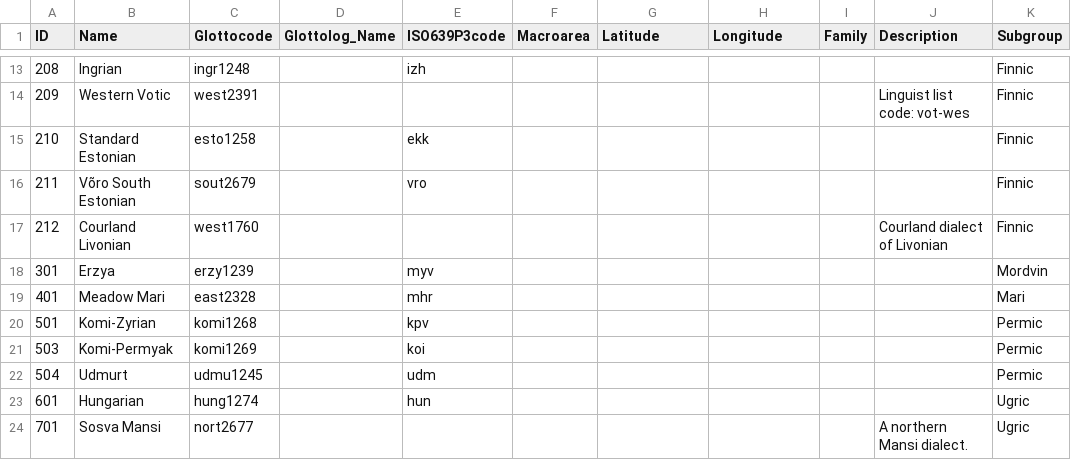
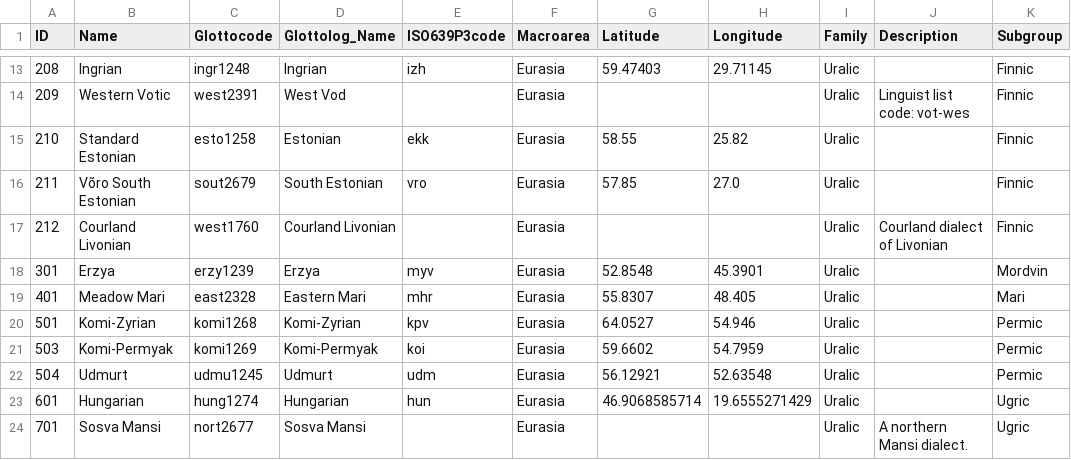
Before and after one commit to lexibank/uralex, a CSV file: cldf/languages.csv, drawn as a sheet; only a part is shown, gaps mark what is left out; the diff covers the shown part only.

```diff
--- a/cldf/languages.csv
+++ b/cldf/languages.csv
@@ -13,12 +13,12 @@ ID,Name,Glottocode,Glottolog_Name,ISO639P3code,Macroarea,Latitude,Longitude,Fami
-208,Ingrian,ingr1248,,izh,,,,,,Finnic
-209,Western Votic,west2391,,,,,,,Linguist list code: vot-wes,Finnic
-210,Standard Estonian,esto1258,,ekk,,,,,,Finnic
-211,Võro South Estonian,sout2679,,vro,,,,,,Finnic
-212,Courland Livonian,west1760,,,,,,,Courland dialect of Livonian,Finnic
-301,Erzya,erzy1239,,myv,,,,,,Mordvin
-401,Meadow Mari,east2328,,mhr,,,,,,Mari
-501,Komi-Zyrian,komi1268,,kpv,,,,,,Permic
-503,Komi-Permyak,komi1269,,koi,,,,,,Permic
-504,Udmurt,udmu1245,,udm,,,,,,Permic
-601,Hungarian,hung1274,,hun,,,,,,Ugric
-701,Sosva Mansi,nort2677,,,,,,,A northern Mansi dialect.,Ugric
+208,Ingrian,ingr1248,Ingrian,izh,Eurasia,59.47403,29.71145,Uralic,,Finnic
+209,Western Votic,west2391,West Vod,,Eurasia,,,Uralic,Linguist list code: vot-wes,Finnic
+210,Standard Estonian,esto1258,Estonian,ekk,Eurasia,58.55,25.82,Uralic,,Finnic
+211,Võro South Estonian,sout2679,South Estonian,vro,Eurasia,57.85,27.0,Uralic,,Finnic
+212,Courland Livonian,west1760,Courland Livonian,,Eurasia,,,Uralic,Courland dialect of Livonian,Finnic
+301,Erzya,erzy1239,Erzya,myv,Eurasia,52.8548,45.3901,Uralic,,Mordvin
+401,Meadow Mari,east2328,Eastern Mari,mhr,Eurasia,55.8307,48.405,Uralic,,Mari
+501,Komi-Zyrian,komi1268,Komi-Zyrian,kpv,Eurasia,64.0527,54.946,Uralic,,Permic
+503,Komi-Permyak,komi1269,Komi-Permyak,koi,Eurasia,59.6602,54.7959,Uralic,,Permic
+504,Udmurt,udmu1245,Udmurt,udm,Eurasia,56.12921,52.63548,Uralic,,Permic
+601,Hungarian,hung1274,Hungarian,hun,Eurasia,46.9068585714,19.6555271429,Uralic,,Ugric
+701,Sosva Mansi,nort2677,Sosva Mansi,,Eurasia,,,Uralic,A northern Mansi dialect.,Ugric
```
Also changed, not shown: 68 edited cells elsewhere in this file, cldf/cognates.csv, cldf/forms.csv, 6 other files.
